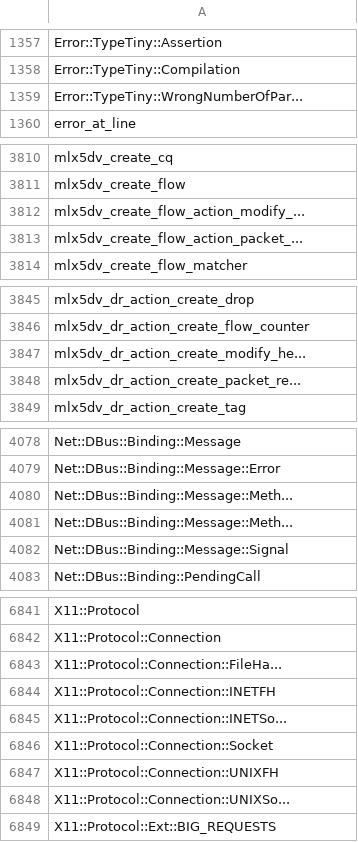
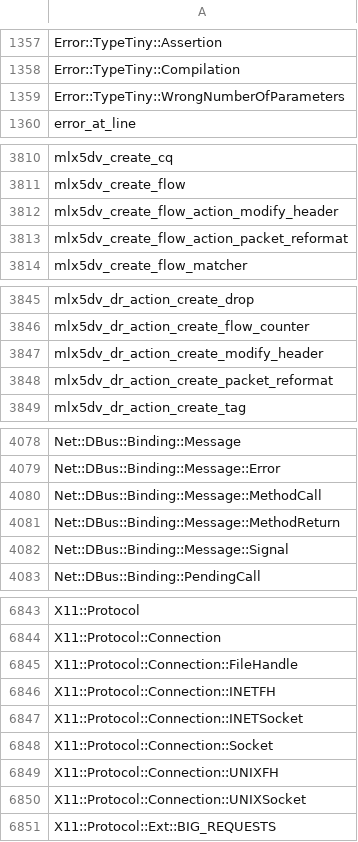
Before and after one commit to BeanGreen247/Linux-Man-Pages-In-PDF, a CSV file: manpagelist.csv, drawn as a sheet; only a part is shown, gaps mark what is left out; the diff covers the shown part only.

```diff
--- a/manpagelist.csv
+++ b/manpagelist.csv
@@ -1358,3 +1358,3 @@ Error::TypeTiny::Assertion
 Error::TypeTiny::Compilation
-Error::TypeTiny::WrongNumberOfPar...
+Error::TypeTiny::WrongNumberOfParameters
 error_at_line
@@ -3811,4 +3811,4 @@ mlx5dv_create_cq
 mlx5dv_create_flow
-mlx5dv_create_flow_action_modify_...
-mlx5dv_create_flow_action_packet_...
+mlx5dv_create_flow_action_modify_header
+mlx5dv_create_flow_action_packet_reformat
 mlx5dv_create_flow_matcher
@@ -3846,4 +3846,4 @@ mlx5dv_dr_action_create_drop
 mlx5dv_dr_action_create_flow_counter
-mlx5dv_dr_action_create_modify_he...
-mlx5dv_dr_action_create_packet_re...
+mlx5dv_dr_action_create_modify_header
+mlx5dv_dr_action_create_packet_reformat
 mlx5dv_dr_action_create_tag
@@ -4079,4 +4079,4 @@ Net::DBus::Binding::Message
 Net::DBus::Binding::Message::Error
-Net::DBus::Binding::Message::Meth...
-Net::DBus::Binding::Message::Meth...
+Net::DBus::Binding::Message::MethodCall
+Net::DBus::Binding::Message::MethodReturn
 Net::DBus::Binding::Message::Signal
@@ -6842,8 +6844,8 @@ X11::Protocol
 X11::Protocol::Connection
-X11::Protocol::Connection::FileHa...
+X11::Protocol::Connection::FileHandle
 X11::Protocol::Connection::INETFH
-X11::Protocol::Connection::INETSo...
+X11::Protocol::Connection::INETSocket
 X11::Protocol::Connection::Socket
 X11::Protocol::Connection::UNIXFH
-X11::Protocol::Connection::UNIXSo...
+X11::Protocol::Connection::UNIXSocket
 X11::Protocol::Ext::BIG_REQUESTS
```
Also changed, not shown: 3 added rows and 4 edited cells elsewhere in this file, 5 other files.
